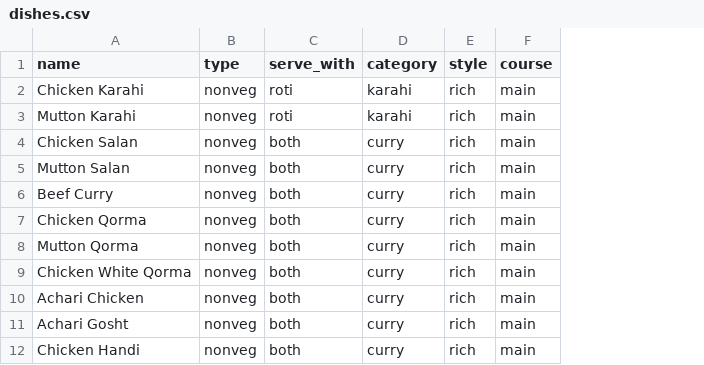
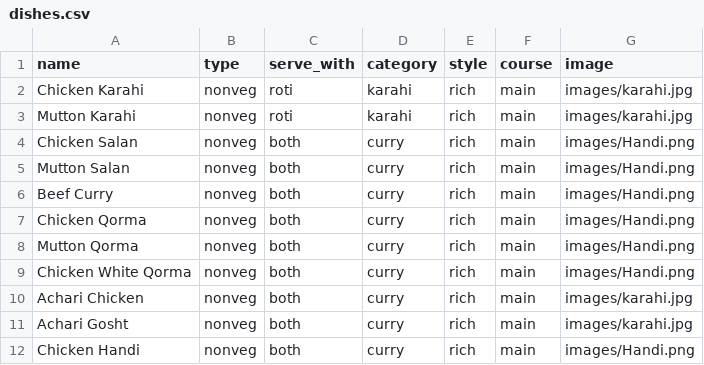
Before and after one commit to kinzafatima110/Chef-Chat, a CSV file: data/dishes.csv, drawn as a sheet; only a part is shown; the diff names each change by its address in the sheet, - before the commit and + after, or states it on an @@ line.

Commit message:
Add dish pictures for all dishes and align navigation bar typography

```diff
--- a/data/dishes.csv
+++ b/data/dishes.csv
+column G (image), rows 2-12: images/karahi.jpg | images/karahi.jpg | images/Handi.png | images/Handi.png | images/Handi.png | images/Handi.png | images/Handi.png | images/Handi.png | images/karahi.jpg | images/karahi.jpg | images/Handi.png
```
Also changed, not shown: 4 other files.
